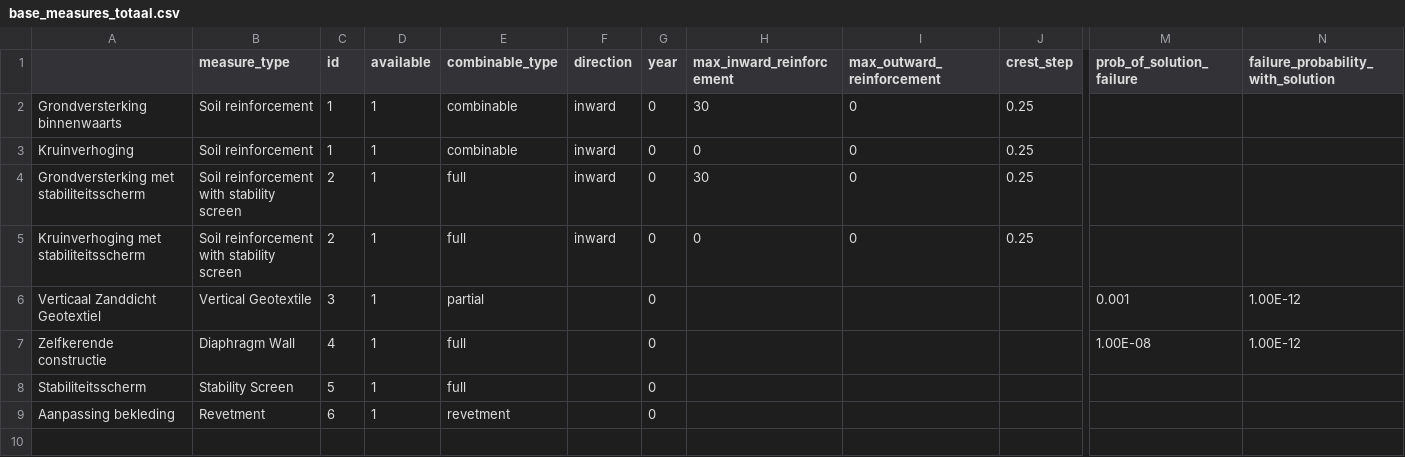
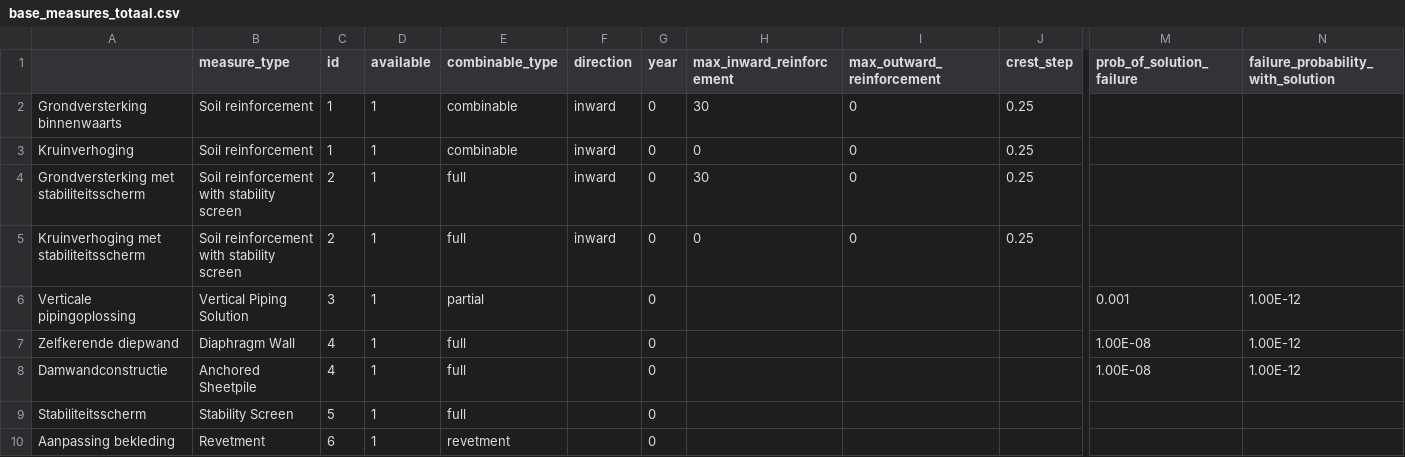
Before and after one commit to Deltares/VRSuiteUtils, a CSV file: preprocessing/generic_data/base_measures_totaal.csv, drawn as a sheet; only a part is shown, gaps mark what is left out; rows hold the shown columns only; the diff names each change by its address in the sheet, - before the commit and + after, or states it on an @@ line.

Commit message:
chore:update poetry lock and update measures to include proper types & names

```diff
--- a/preprocessing/generic_data/base_measures_totaal.csv
+++ b/preprocessing/generic_data/base_measures_totaal.csv
-A6: Verticaal Zanddicht Geotextiel
+A6: Verticale pipingoplossing
-B6 (measure_type): Vertical Geotextile
+B6 (measure_type): Vertical Piping Solution
-A7: Zelfkerende constructie
+A7: Zelfkerende diepwand
+row 8: Damwandconstructie | Anchored Sheetpile | 4 | 1 | full |  | 0 |  |  |  | 1.00E-08 | 1.00E-12
```
Also changed, not shown: preprocessing/generic_data/base_measures.csv, preprocessing/generic_data/base_measures_revetment_selectie.csv, 2 other files.
